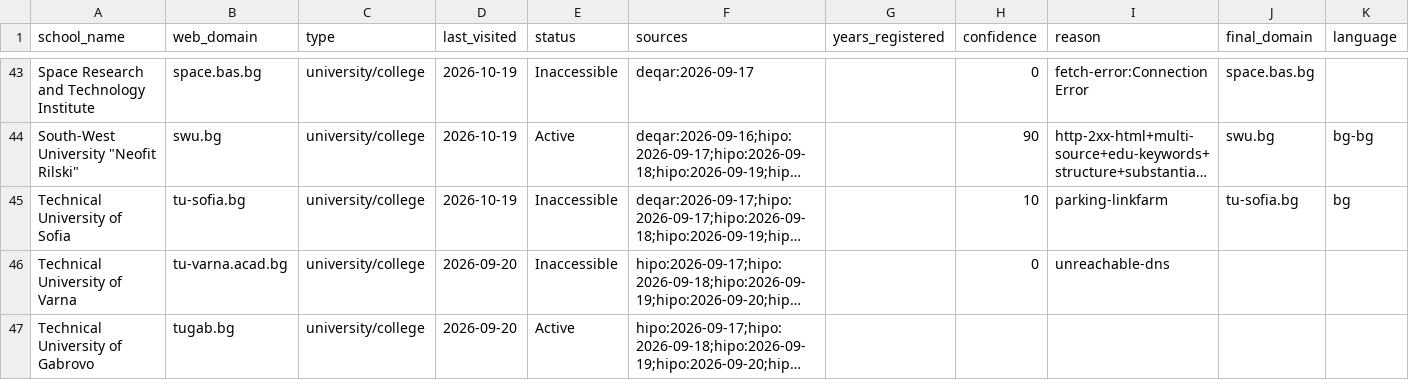
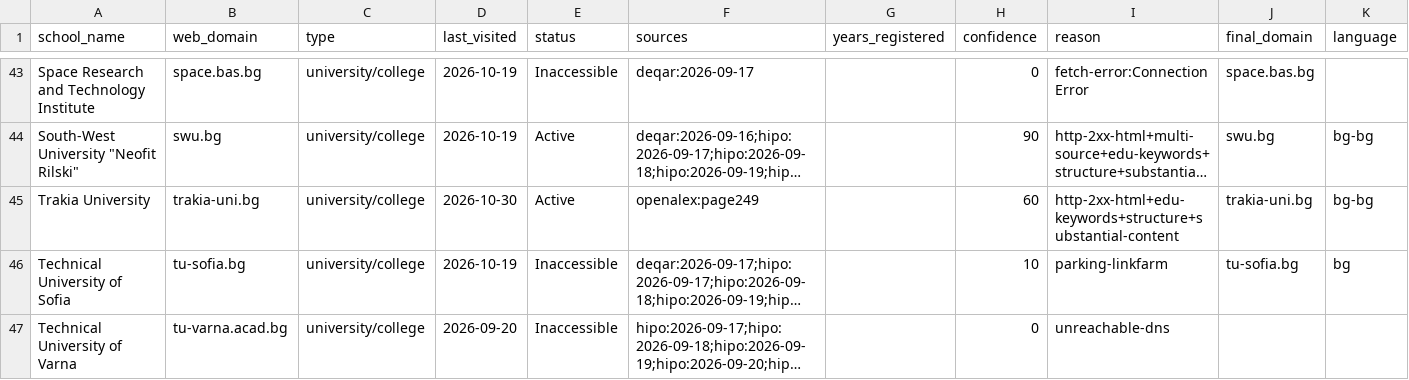
Before and after one commit to yifeiwu/edu-list, a CSV file: data/countries/BG.csv, drawn as a sheet; only a part is shown, gaps mark what is left out; the shorter side is filled out with more unchanged rows; long unchanged cells end in …; the diff names each change by its address in the sheet, - before the commit and + after, or states it on an @@ line.

```diff
--- a/data/countries/BG.csv
+++ b/data/countries/BG.csv
+row 45: Trakia University | trakia-uni.bg | university/college | 2026-10-30 | Active | openalex:page249 |  | 60 | http-2xx-html+edu-keywords+structure+substantial-content | trakia-uni.bg | bg-bg
```
Also changed, not shown: data/countries/FR.csv, data/countries/ID.csv, 14 other files.
